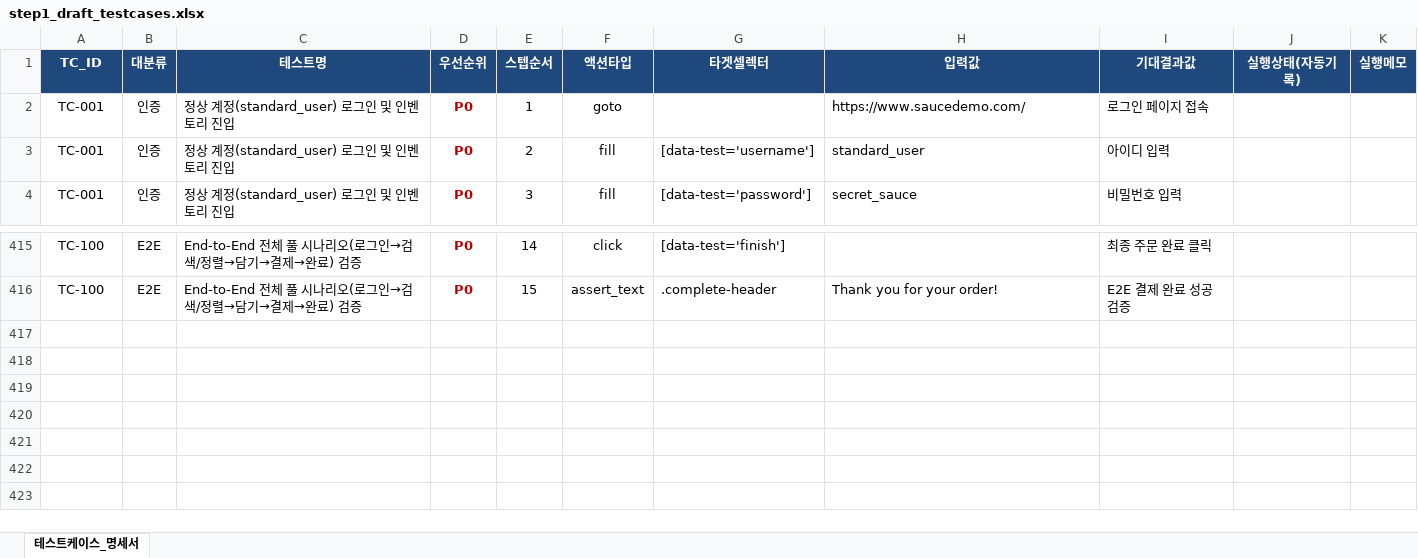
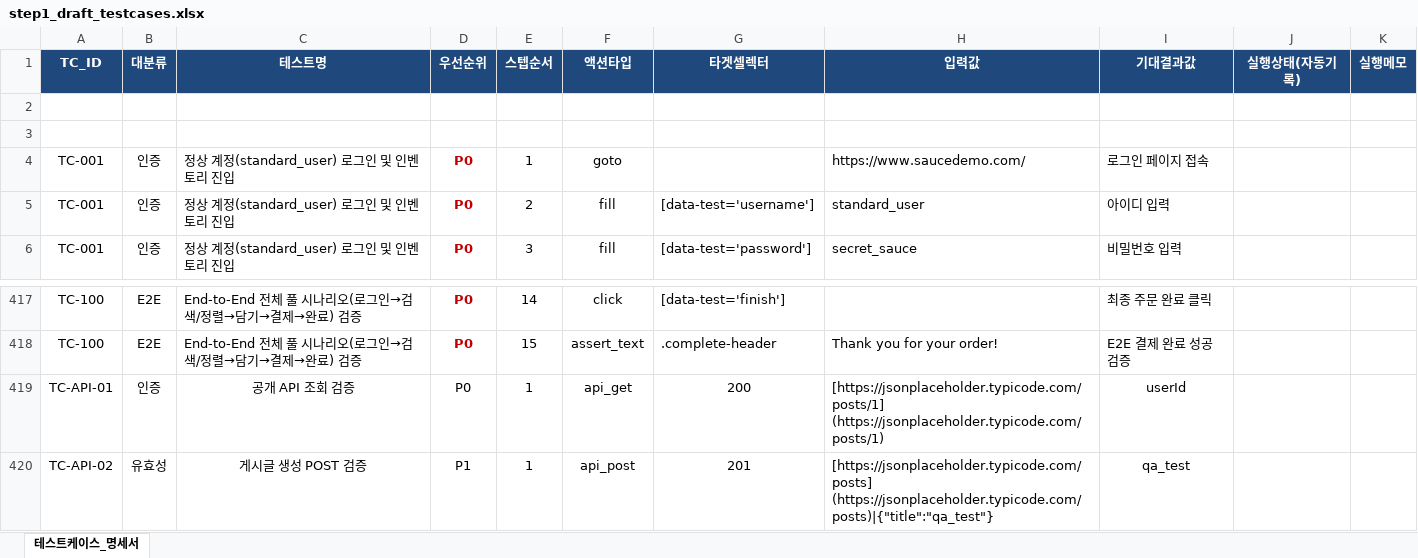
Before and after one commit to Youngho-Kim/agentic-qe-pipeline, an Excel workbook: artifacts/step1_draft_testcases.xlsx, sheet 테스트케이스_명세서, drawn as a sheet; only a part is shown, gaps mark what is left out; values as stored, in another font and other column widths than the file's, no borders; ↵ is a line break in a cell; the diff names each change by its address in the sheet, - before the commit and + after, or states it on an @@ line.

```diff
--- a/artifacts/step1_draft_testcases.xlsx (sheet 테스트케이스_명세서)
+++ b/artifacts/step1_draft_testcases.xlsx (sheet 테스트케이스_명세서)
+row 2: (empty)
+row 3: (empty)
+row 419: TC-API-01 | 인증 | 공개 API 조회 검증 | P0 | 1 | api_get | 200 | [https://jsonplaceholder.typicode.com/posts/1] ↵ (https://jsonplaceholder.typicode.com/posts/1) | userId
+row 420: TC-API-02 | 유효성 | 게시글 생성 POST 검증 | P1 | 1 | api_post | 201 | [https://jsonplaceholder.typicode.com/posts] ↵ (https://jsonplaceholder.typicode.com/posts)|{"title":"qa_test"} | qa_test
```
Also changed, not shown: artifacts/step2_approved_testcases.xlsx, artifacts/step3_test_results_report.xlsx, 28 other files.
